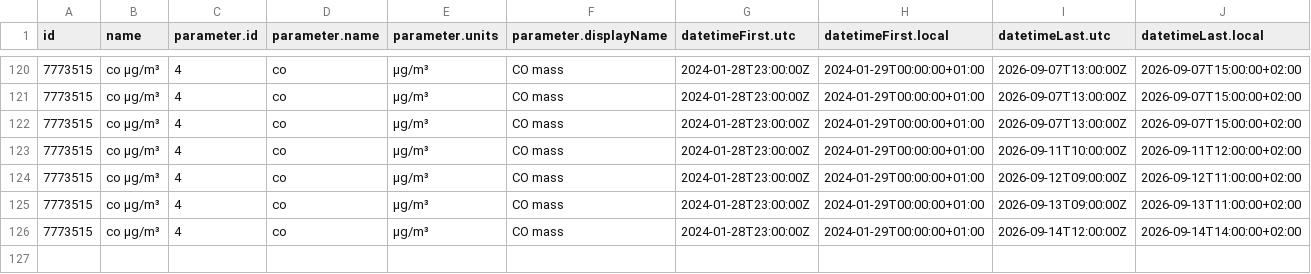
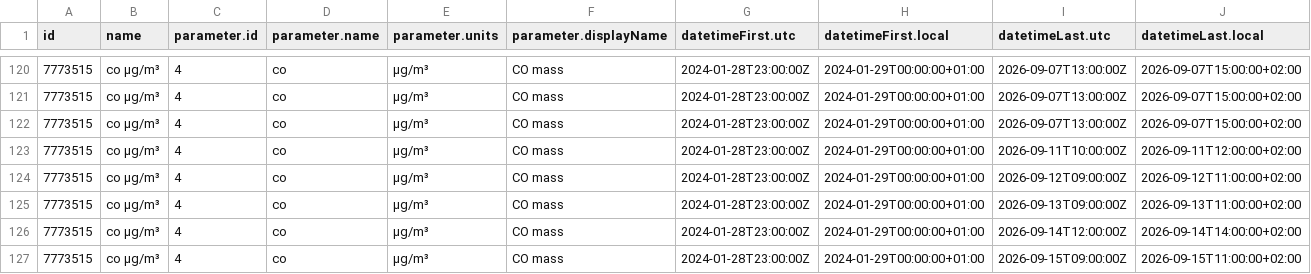
Before and after one commit to PatriVaca/practica_08_airquality, a CSV file: data/air_data.csv, drawn as a sheet; only a part is shown, gaps mark what is left out; rows hold the shown columns only; the diff names each change by its address in the sheet, - before the commit and + after, or states it on an @@ line.

Commit message:
gh actions: Update data Tue Sep 15 12:44:02 UTC 2026

```diff
--- a/data/air_data.csv
+++ b/data/air_data.csv
+row 127: 7773515 | co µg/m³ | 4 | co | µg/m³ | CO mass | 2024-01-28T23:00:00Z | 2024-01-29T00:00:00+01:00 | 2026-09-15T09:00:00Z | 2026-09-15T11:00:00+02:00
```
